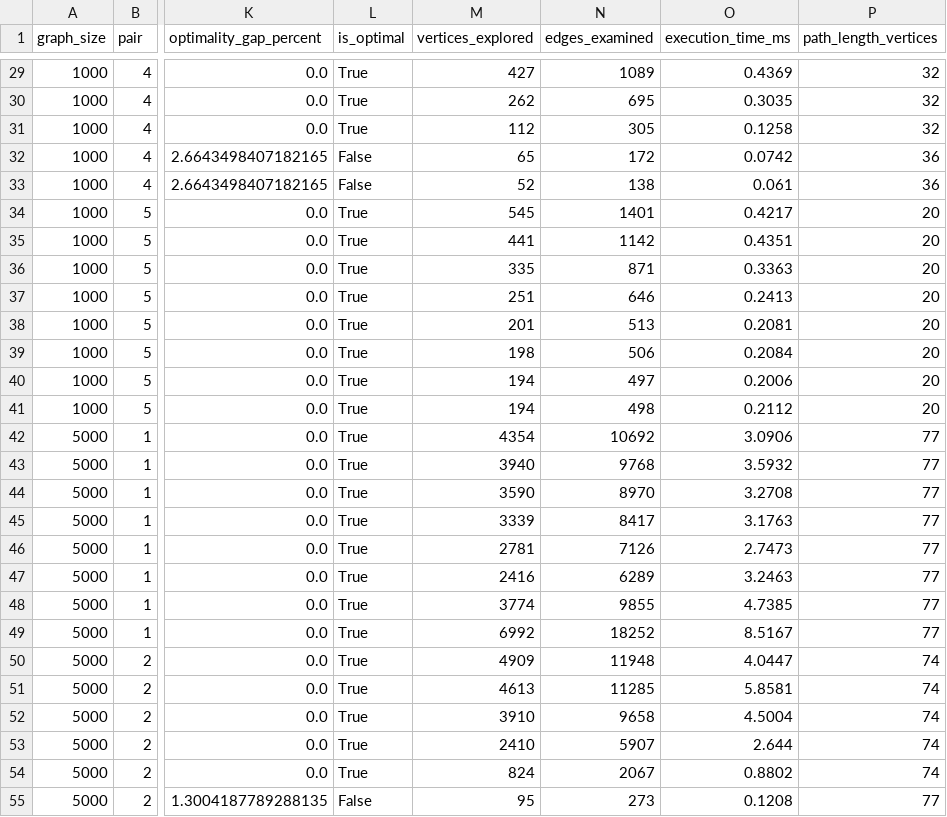
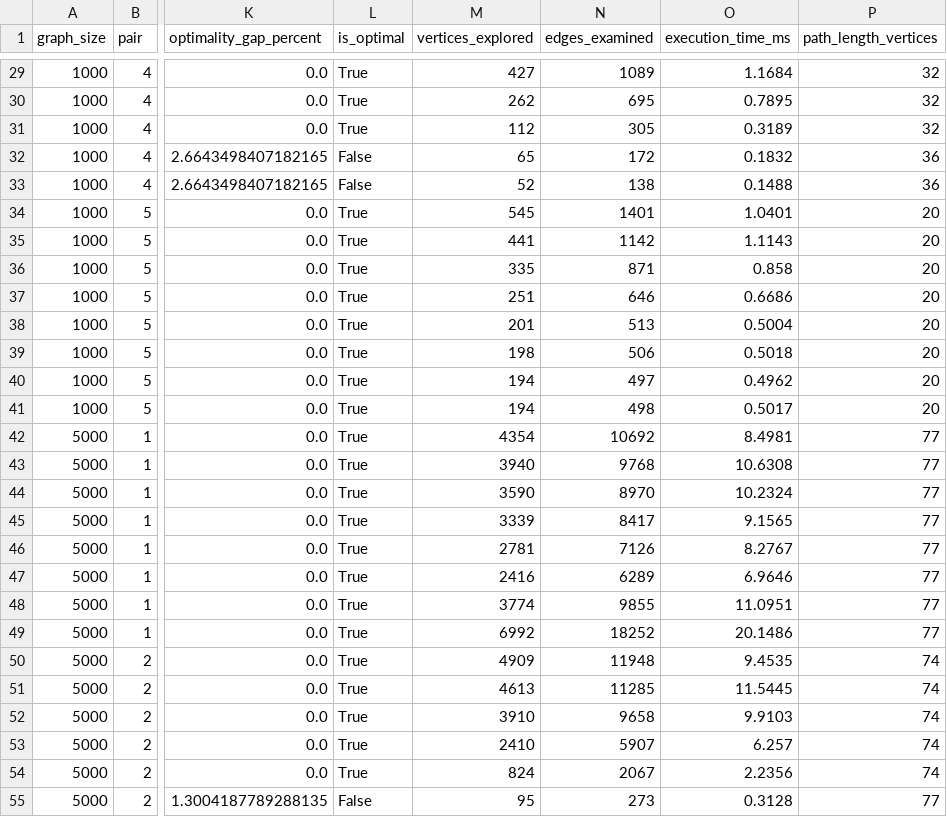
Before and after one commit to Anukul1712/DAA_ShortestPath, a CSV file: results/tables/heuristic_study_raw.csv, drawn as a sheet; only a part is shown, gaps mark what is left out; the diff covers the shown part only; the diff names each change by its address in the sheet, - before the commit and + after, or states it on an @@ line.

```diff
--- a/results/tables/heuristic_study_raw.csv
+++ b/results/tables/heuristic_study_raw.csv
-O29 (execution_time_ms): 0.4369
+O29 (execution_time_ms): 1.1684
-O30 (execution_time_ms): 0.3035
+O30 (execution_time_ms): 0.7895
-O31 (execution_time_ms): 0.1258
+O31 (execution_time_ms): 0.3189
-O32 (execution_time_ms): 0.0742
+O32 (execution_time_ms): 0.1832
-O33 (execution_time_ms): 0.061
+O33 (execution_time_ms): 0.1488
-O34 (execution_time_ms): 0.4217
+O34 (execution_time_ms): 1.0401
-O35 (execution_time_ms): 0.4351
+O35 (execution_time_ms): 1.1143
-O36 (execution_time_ms): 0.3363
+O36 (execution_time_ms): 0.858
-O37 (execution_time_ms): 0.2413
+O37 (execution_time_ms): 0.6686
-O38 (execution_time_ms): 0.2081
+O38 (execution_time_ms): 0.5004
-O39 (execution_time_ms): 0.2084
+O39 (execution_time_ms): 0.5018
-O40 (execution_time_ms): 0.2006
+O40 (execution_time_ms): 0.4962
-O41 (execution_time_ms): 0.2112
+O41 (execution_time_ms): 0.5017
-O42 (execution_time_ms): 3.0906
+O42 (execution_time_ms): 8.4981
-O43 (execution_time_ms): 3.5932
+O43 (execution_time_ms): 10.6308
-O44 (execution_time_ms): 3.2708
+O44 (execution_time_ms): 10.2324
-O45 (execution_time_ms): 3.1763
+O45 (execution_time_ms): 9.1565
-O46 (execution_time_ms): 2.7473
+O46 (execution_time_ms): 8.2767
-O47 (execution_time_ms): 3.2463
+O47 (execution_time_ms): 6.9646
-O48 (execution_time_ms): 4.7385
+O48 (execution_time_ms): 11.0951
-O49 (execution_time_ms): 8.5167
+O49 (execution_time_ms): 20.1486
-O50 (execution_time_ms): 4.0447
+O50 (execution_time_ms): 9.4535
-O51 (execution_time_ms): 5.8581
+O51 (execution_time_ms): 11.5445
-O52 (execution_time_ms): 4.5004
+O52 (execution_time_ms): 9.9103
-O53 (execution_time_ms): 2.644
+O53 (execution_time_ms): 6.257
-O54 (execution_time_ms): 0.8802
+O54 (execution_time_ms): 2.2356
-O55 (execution_time_ms): 0.1208
+O55 (execution_time_ms): 0.3128
```
Also changed, not shown: 173 edited cells elsewhere in this file, results/tables/heuristic_study_summary.csv, results/tables/raw_results.csv, 11 other files.
